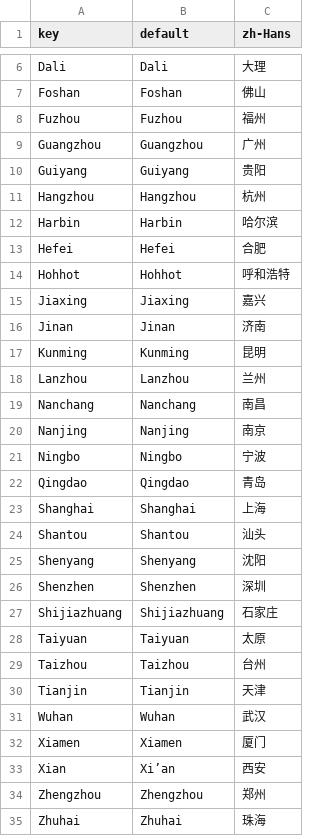
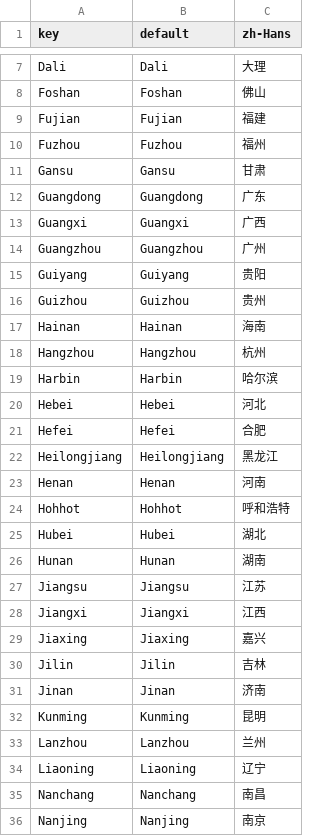
Before and after one commit to swingdance/localizations, a CSV file: city/zh_CN.csv, drawn as a sheet; only a part is shown, gaps mark what is left out; the shorter side is filled out with more unchanged rows; the diff covers the shown part only; the diff names each change by its address in the sheet, - before the commit and + after, or states it on an @@ line.

Commit message:
city/zh_CN.csv: Append provinces

```diff
--- a/city/zh_CN.csv
+++ b/city/zh_CN.csv
+row 9: Fujian | Fujian | 福建
+row 11: Gansu | Gansu | 甘肃
+row 12: Guangdong | Guangdong | 广东
+row 13: Guangxi | Guangxi | 广西
+row 16: Guizhou | Guizhou | 贵州
+row 17: Hainan | Hainan | 海南
+row 20: Hebei | Hebei | 河北
+row 22: Heilongjiang | Heilongjiang | 黑龙江
+row 23: Henan | Henan | 河南
+row 25: Hubei | Hubei | 湖北
+row 26: Hunan | Hunan | 湖南
+row 27: Jiangsu | Jiangsu | 江苏
+row 28: Jiangxi | Jiangxi | 江西
+row 30: Jilin | Jilin | 吉林
+row 34: Liaoning | Liaoning | 辽宁
```
Also changed, not shown: 12 added rows elsewhere in this file.
